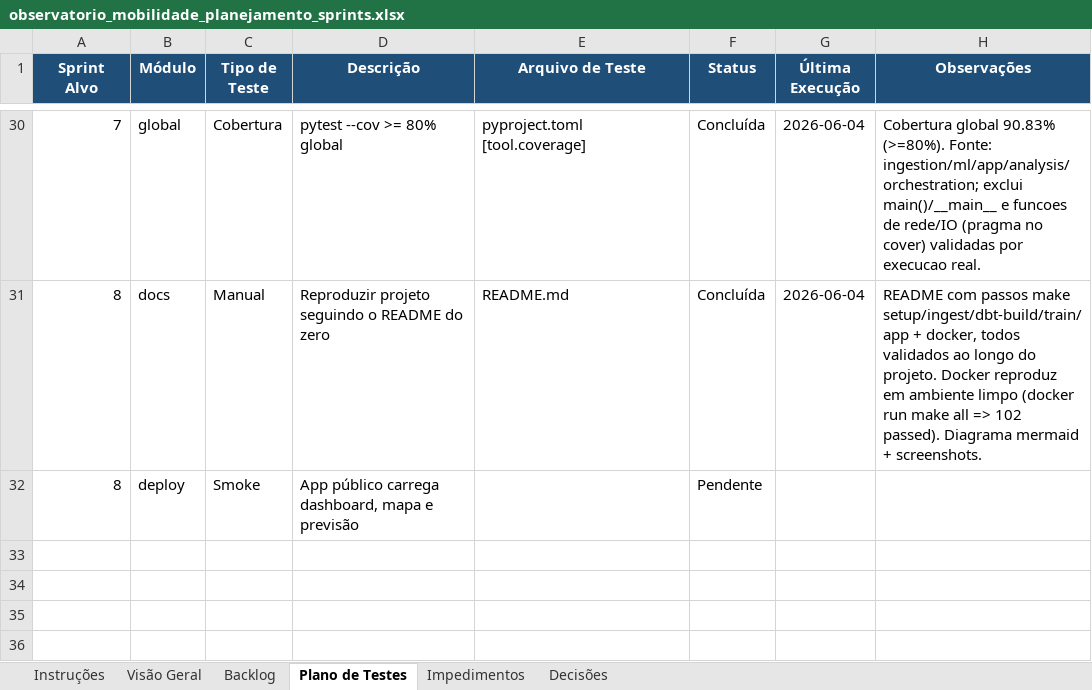
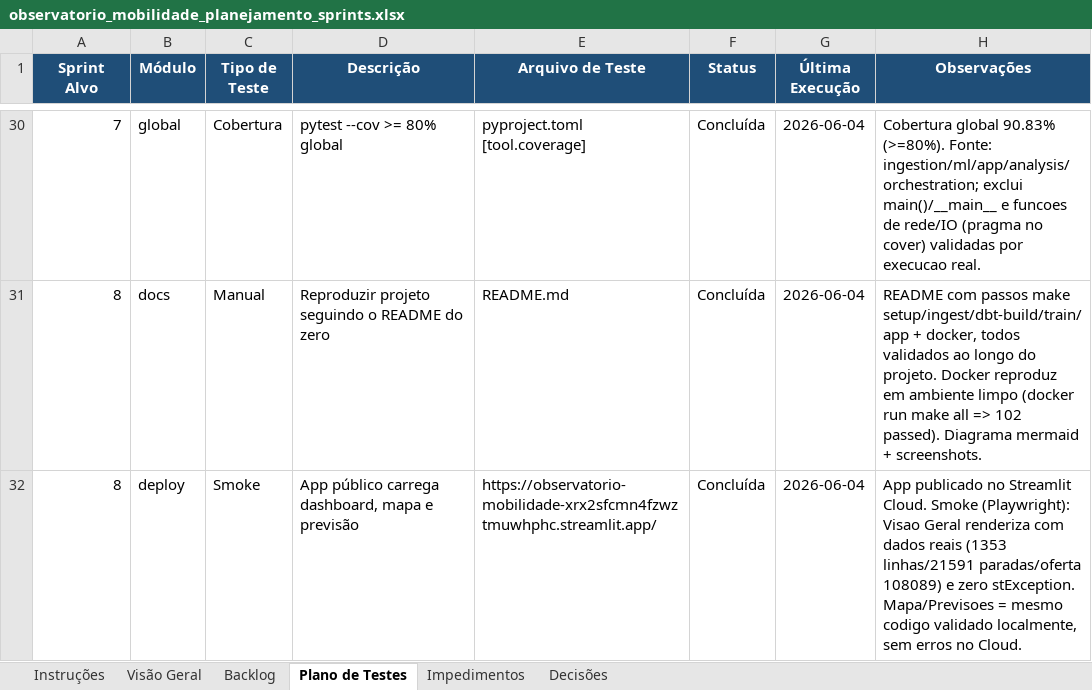
Before and after one commit to TatianaCalixto/observatorio-mobilidade, an Excel workbook: observatorio_mobilidade_planejamento_sprints.xlsx, sheet Plano de Testes, drawn as a sheet; only a part is shown, gaps mark what is left out; values as stored, in another font and other column widths than the file's, no borders; the diff names each change by its address in the sheet, - before the commit and + after, or states it on an @@ line.

```diff
--- a/observatorio_mobilidade_planejamento_sprints.xlsx (sheet Plano de Testes)
+++ b/observatorio_mobilidade_planejamento_sprints.xlsx (sheet Plano de Testes)
-E32 (Arquivo de Teste): (empty)
+E32 (Arquivo de Teste): https://observatorio-mobilidade-xrx2sfcmn4fzwztmuwhphc.streamlit.app/
-F32 (Status): Pendente
+F32 (Status): Concluída
-G32 (Última Execução): (empty)
+G32 (Última Execução): 2026-06-04
-H32 (Observações): (empty)
+H32 (Observações): App publicado no Streamlit Cloud. Smoke (Playwright): Visao Geral renderiza com dados reais (1353 linhas/21591 paradas/oferta 108089) e zero stException. Mapa/Previsoes = mesmo codigo validado localmente, sem erros no Cloud.
```
Also changed, not shown: sheet Backlog, sheet Visão Geral, 4 other files.
